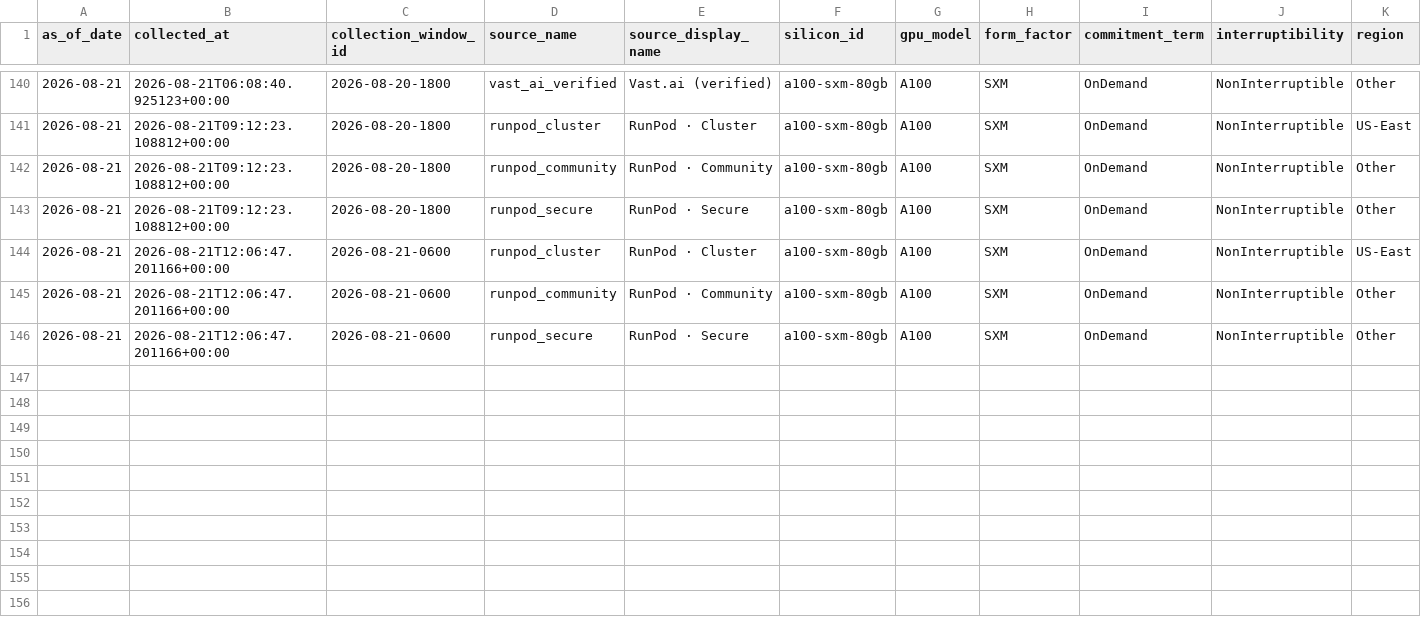
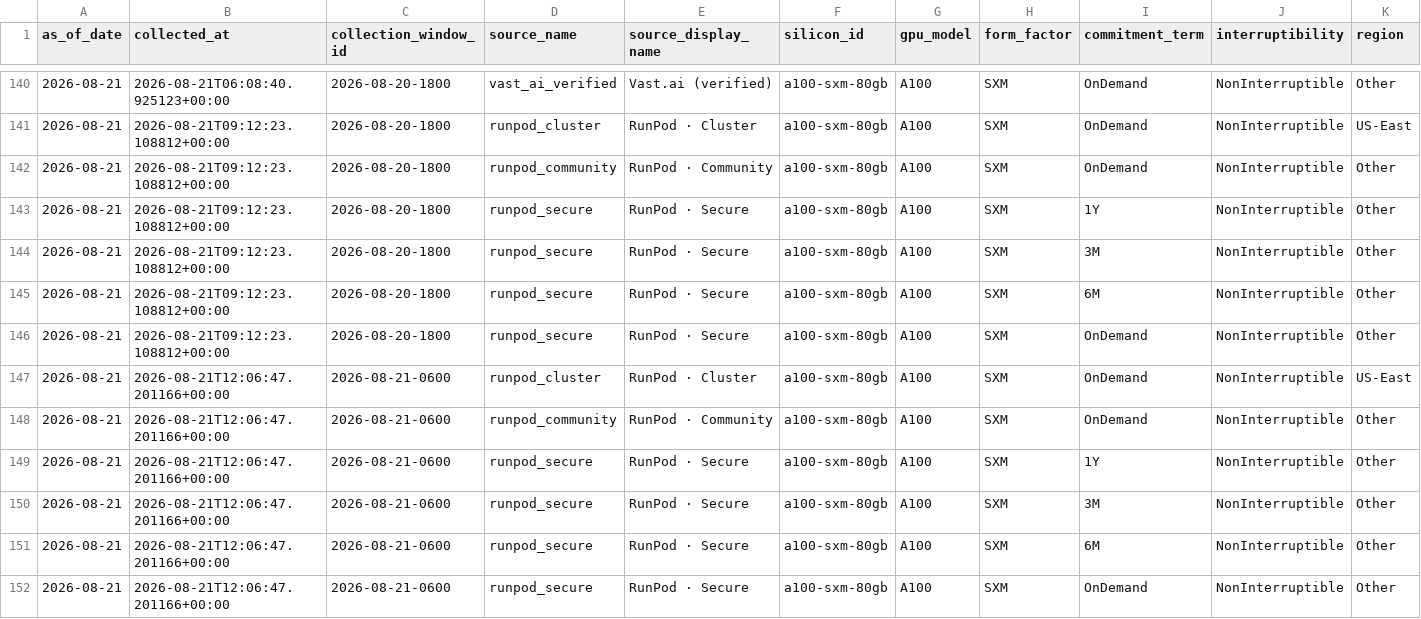
Before and after one commit to ccir-index/ccir-site, a CSV file: public/data/marketplace_a100-sxm-80gb.csv, drawn as a sheet; only a part is shown, gaps mark what is left out; rows hold the shown columns only; the diff names each change by its address in the sheet, - before the commit and + after, or states it on an @@ line.

```diff
--- a/public/data/marketplace_a100-sxm-80gb.csv
+++ b/public/data/marketplace_a100-sxm-80gb.csv
+row 143: 2026-08-21 | 2026-08-21T09:12:23.108812+00:00 | 2026-08-20-1800 | runpod_secure | RunPod · Secure | a100-sxm-80gb | A100 | SXM | 1Y | NonInterruptible | Other
+row 144: 2026-08-21 | 2026-08-21T09:12:23.108812+00:00 | 2026-08-20-1800 | runpod_secure | RunPod · Secure | a100-sxm-80gb | A100 | SXM | 3M | NonInterruptible | Other
+row 145: 2026-08-21 | 2026-08-21T09:12:23.108812+00:00 | 2026-08-20-1800 | runpod_secure | RunPod · Secure | a100-sxm-80gb | A100 | SXM | 6M | NonInterruptible | Other
+row 149: 2026-08-21 | 2026-08-21T12:06:47.201166+00:00 | 2026-08-21-0600 | runpod_secure | RunPod · Secure | a100-sxm-80gb | A100 | SXM | 1Y | NonInterruptible | Other
+row 150: 2026-08-21 | 2026-08-21T12:06:47.201166+00:00 | 2026-08-21-0600 | runpod_secure | RunPod · Secure | a100-sxm-80gb | A100 | SXM | 3M | NonInterruptible | Other
+row 151: 2026-08-21 | 2026-08-21T12:06:47.201166+00:00 | 2026-08-21-0600 | runpod_secure | RunPod · Secure | a100-sxm-80gb | A100 | SXM | 6M | NonInterruptible | Other
```
Also changed, not shown: public/data/listings_history_b300-sxm-288gb.csv, public/data/marketplace_b200-sxm-180gb.csv, 16 other files.
